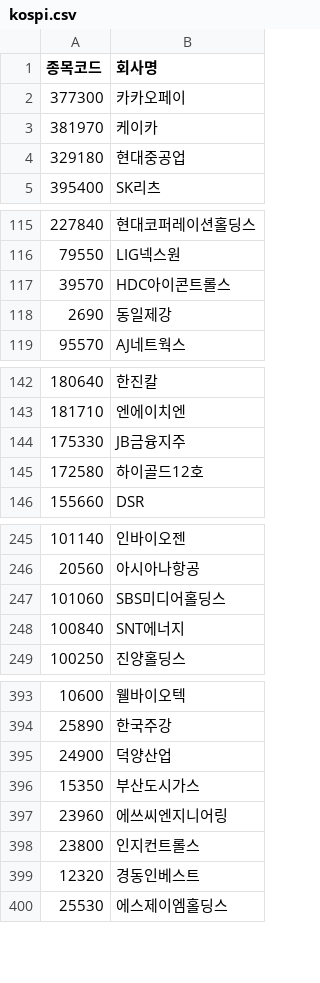
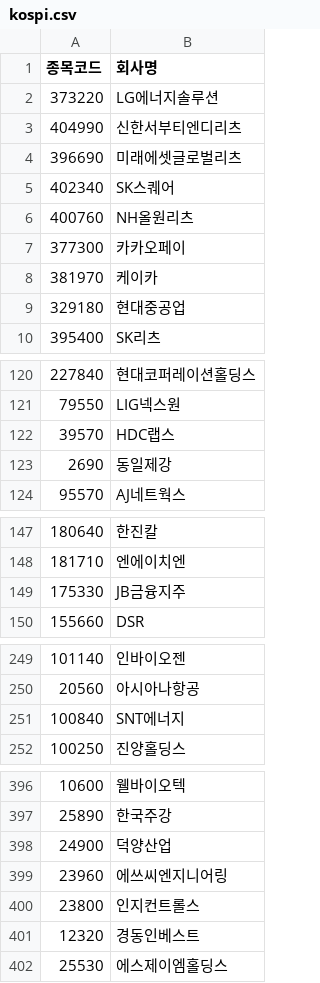
Before and after one commit to sjin75/Market, a CSV file: kospi.csv, drawn as a sheet; only a part is shown, gaps mark what is left out; the diff covers the shown part only.

```diff
--- a/kospi.csv
+++ b/kospi.csv
@@ -1,2 +1,7 @@
 종목코드,회사명
+373220,LG에너지솔루션
+404990,신한서부티엔디리츠
+396690,미래에셋글로벌리츠
+402340,SK스퀘어
+400760,NH올원리츠
 377300,카카오페이
@@ -116,3 +121,3 @@
 79550,LIG넥스원
-39570,HDC아이콘트롤스
+39570,HDC랩스
 2690,동일제강
@@ -144,3 +149,2 @@
 175330,JB금융지주
-172580,하이골드12호
 155660,DSR
@@ -246,3 +250,2 @@
 20560,아시아나항공
-101060,SBS미디어홀딩스
 100840,SNT에너지
@@ -395,3 +398,2 @@
 24900,덕양산업
-15350,부산도시가스
 23960,에쓰씨엔지니어링
```
Also changed, not shown: 4 edited cells elsewhere in this file, kosdaq.csv.
